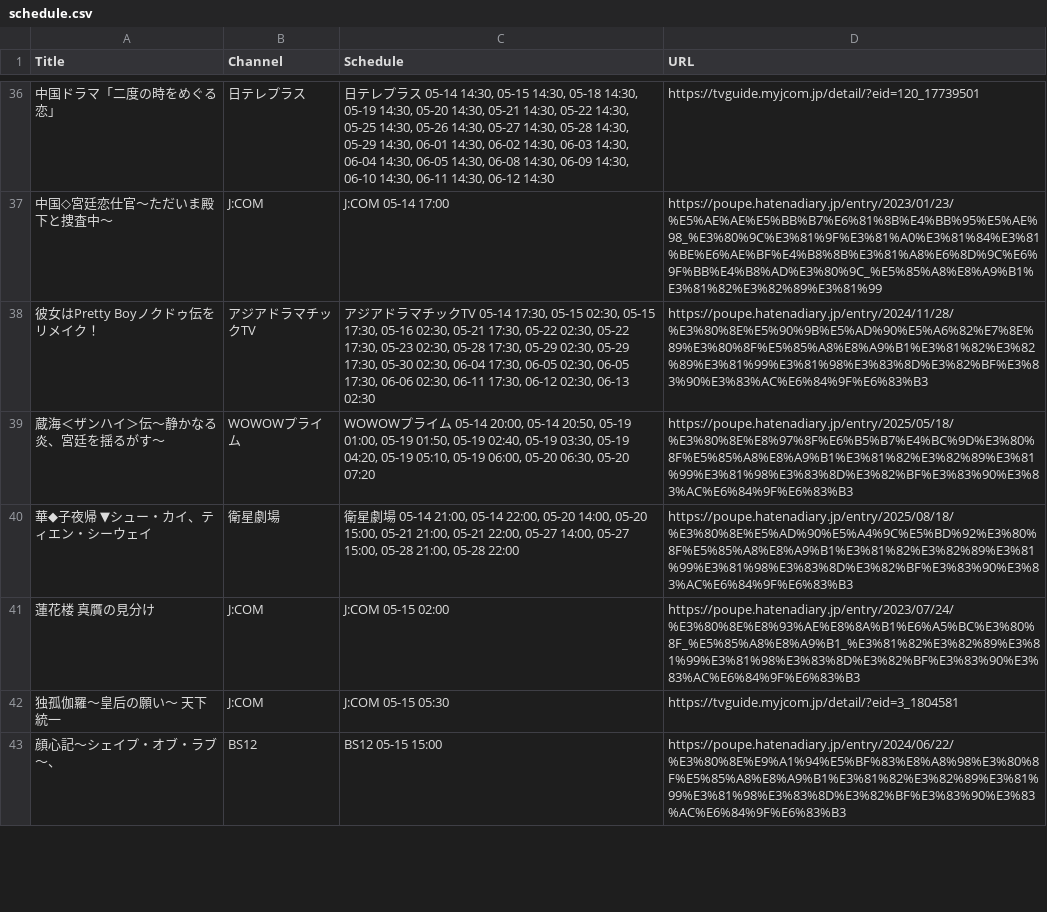
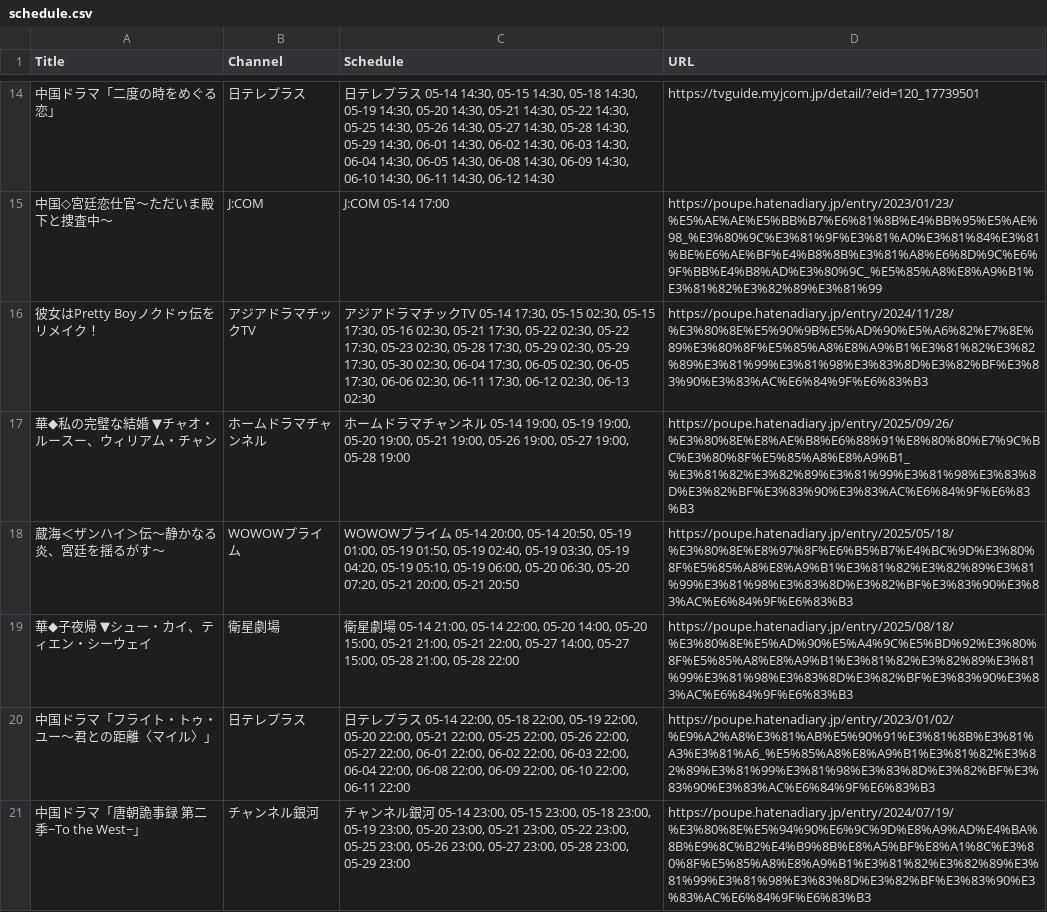
Before and after one commit to huazishanben7-afk/china-drama-app, a CSV file: public/data/schedule.csv, drawn as a sheet; only a part is shown, gaps mark what is left out; the shorter side is filled out with more unchanged rows; the diff covers the shown part only.

```diff
--- a/public/data/schedule.csv
+++ b/public/data/schedule.csv
@@ -38,3 +16,6 @@
 "彼女はPretty Boyノクドゥ伝をリメイク！","アジアドラマチックTV","アジアドラマチックTV 05-14 17:30, 05-15 02:30, 05-15 17:30, 05-16 02:30, 05-21 17:30, 05-22 02:30, 05-22 17:30, 05-23 02:30, 05-28 17:30, 05-29 02:30, 05-29 17:30, 05-30 02:30, 06-04 17:30, 06-05 02:30, 06-05 17:30, 06-06 02:30, 06-11 17:30, 06-12 02:30, 06-13 02:30","https://poupe.hatenadiary.jp/entry/2024/11/28/%E3%80%8E%E5%90%9B%E5%AD%90%E5%A6%82%E7%8E%89%E3%80%8F%E5%85%A8%E8%A9%B1%E3%81%82%E3%82%89%E3%81%99%E3%81%98%E3%83%8D%E3%82%BF%E3%83%90%E3%83%AC%E6%84%9F%E6%83%B3"
-"蔵海＜ザンハイ＞伝〜静かなる炎、宮廷を揺るがす〜","WOWOWプライム","WOWOWプライム 05-14 20:00, 05-14 20:50, 05-19 01:00, 05-19 01:50, 05-19 02:40, 05-19 03:30, 05-19 04:20, 05-19 05:10, 05-19 06:00, 05-20 06:30, 05-20 07:20","https://poupe.hatenadiary.jp/entry/2025/05/18/%E3%80%8E%E8%97%8F%E6%B5%B7%E4%BC%9D%E3%80%8F%E5%85%A8%E8%A9%B1%E3%81%82%E3%82%89%E3%81%99%E3%81%98%E3%83%8D%E3%82%BF%E3%83%90%E3%83%AC%E6%84%9F%E6%83%B3"
+"華◆私の完璧な結婚　▼チャオ・ルースー、ウィリアム・チャン","ホームドラマチャンネル","ホームドラマチャンネル 05-14 19:00, 05-19 19:00, 05-20 19:00, 05-21 19:00, 05-26 19:00, 05-27 19:00, 05-28 19:00","https://poupe.hatenadiary.jp/entry/2025/09/26/%E3%80%8E%E8%AE%B8%E6%88%91%E8%80%80%E7%9C%BC%E3%80%8F%E5%85%A8%E8%A9%B1_%E3%81%82%E3%82%89%E3%81%99%E3%81%98%E3%83%8D%E3%82%BF%E3%83%90%E3%83%AC%E6%84%9F%E6%83%B3"
+"蔵海＜ザンハイ＞伝〜静かなる炎、宮廷を揺るがす〜","WOWOWプライム","WOWOWプライム 05-14 20:00, 05-14 20:50, 05-19 01:00, 05-19 01:50, 05-19 02:40, 05-19 03:30, 05-19 04:20, 05-19 05:10, 05-19 06:00, 05-20 06:30, 05-20 07:20, 05-21 20:00, 05-21 20:50","https://poupe.hatenadiary.jp/entry/2025/05/18/%E3%80%8E%E8%97%8F%E6%B5%B7%E4%BC%9D%E3%80%8F%E5%85%A8%E8%A9%B1%E3%81%82%E3%82%89%E3%81%99%E3%81%98%E3%83%8D%E3%82%BF%E3%83%90%E3%83%AC%E6%84%9F%E6%83%B3"
 "華◆子夜帰　▼シュー・カイ、ティエン・シーウェイ","衛星劇場","衛星劇場 05-14 21:00, 05-14 22:00, 05-20 14:00, 05-20 15:00, 05-21 21:00, 05-21 22:00, 05-27 14:00, 05-27 15:00, 05-28 21:00, 05-28 22:00","https://poupe.hatenadiary.jp/entry/2025/08/18/%E3%80%8E%E5%AD%90%E5%A4%9C%E5%BD%92%E3%80%8F%E5%85%A8%E8%A9%B1%E3%81%82%E3%82%89%E3%81%99%E3%81%98%E3%83%8D%E3%82%BF%E3%83%90%E3%83%AC%E6%84%9F%E6%83%B3"
+"中国ドラマ「フライト・トゥ・ユー〜君との距離〈マイル〉」","日テレプラス","日テレプラス 05-14 22:00, 05-18 22:00, 05-19 22:00, 05-20 22:00, 05-21 22:00, 05-25 22:00, 05-26 22:00, 05-27 22:00, 06-01 22:00, 06-02 22:00, 06-03 22:00, 06-04 22:00, 06-08 22:00, 06-09 22:00, 06-10 22:00, 06-11 22:00","https://poupe.hatenadiary.jp/entry/2023/01/02/%E9%A2%A8%E3%81%AB%E5%90%91%E3%81%8B%E3%81%A3%E3%81%A6_%E5%85%A8%E8%A9%B1%E3%81%82%E3%82%89%E3%81%99%E3%81%98%E3%83%8D%E3%82%BF%E3%83%90%E3%83%AC%E6%84%9F%E6%83%B3"
+"中国ドラマ「唐朝詭事録 第二季−To the West−」","チャンネル銀河","チャンネル銀河 05-14 23:00, 05-15 23:00, 05-18 23:00, 05-19 23:00, 05-20 23:00, 05-21 23:00, 05-22 23:00, 05-25 23:00, 05-26 23:00, 05-27 23:00, 05-28 23:00, 05-29 23:00","https://poupe.hatenadiary.jp/entry/2024/07/19/%E3%80%8E%E5%94%90%E6%9C%9D%E8%A9%AD%E4%BA%8B%E9%8C%B2%E4%B9%8B%E8%A5%BF%E8%A1%8C%E3%80%8F%E5%85%A8%E8%A9%B1%E3%81%82%E3%82%89%E3%81%99%E3%81%98%E3%83%8D%E3%82%BF%E3%83%90%E3%83%AC%E6%84%9F%E6%83%B3"
```
Also changed, not shown: 19 added rows, 22 removed rows and 9 edited cells elsewhere in this file, 1 other file.
